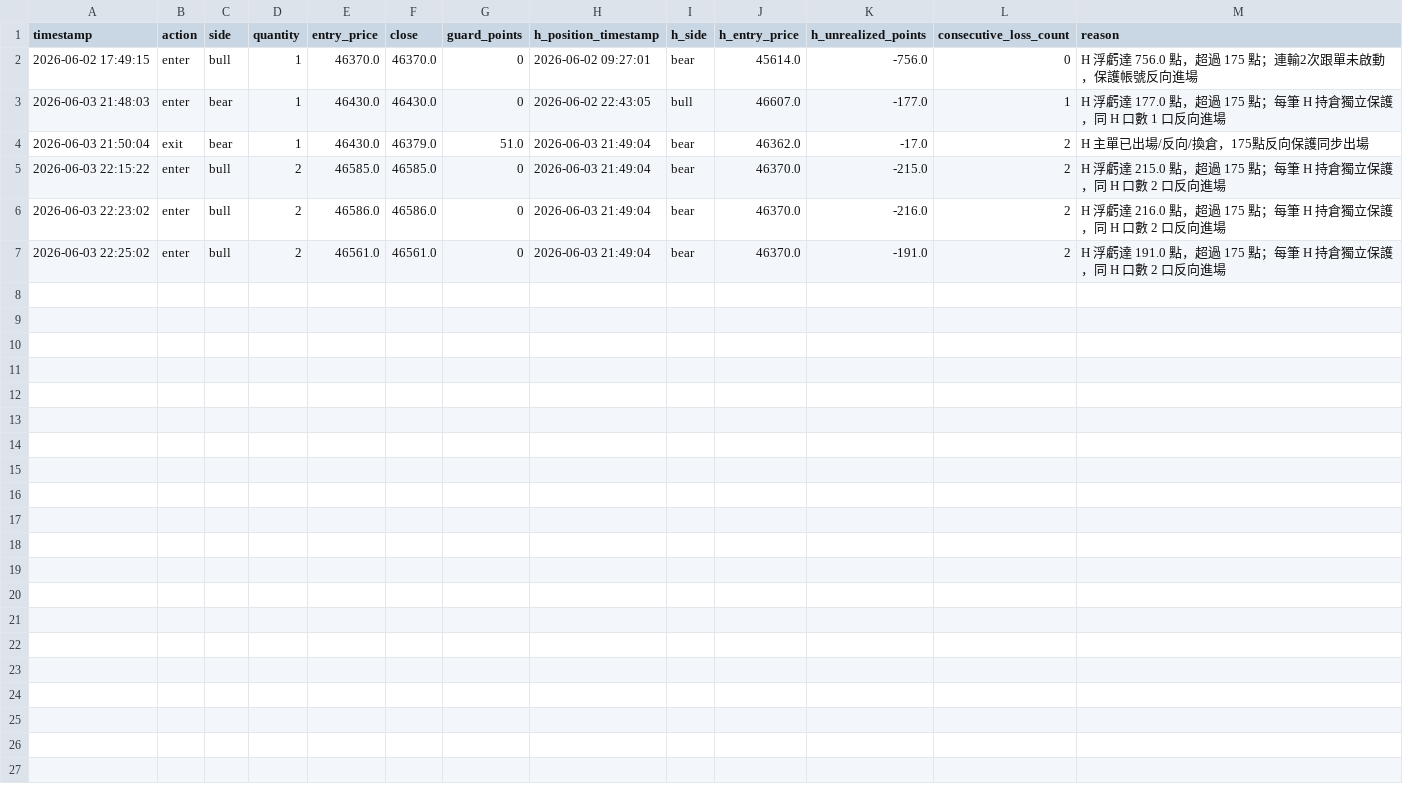
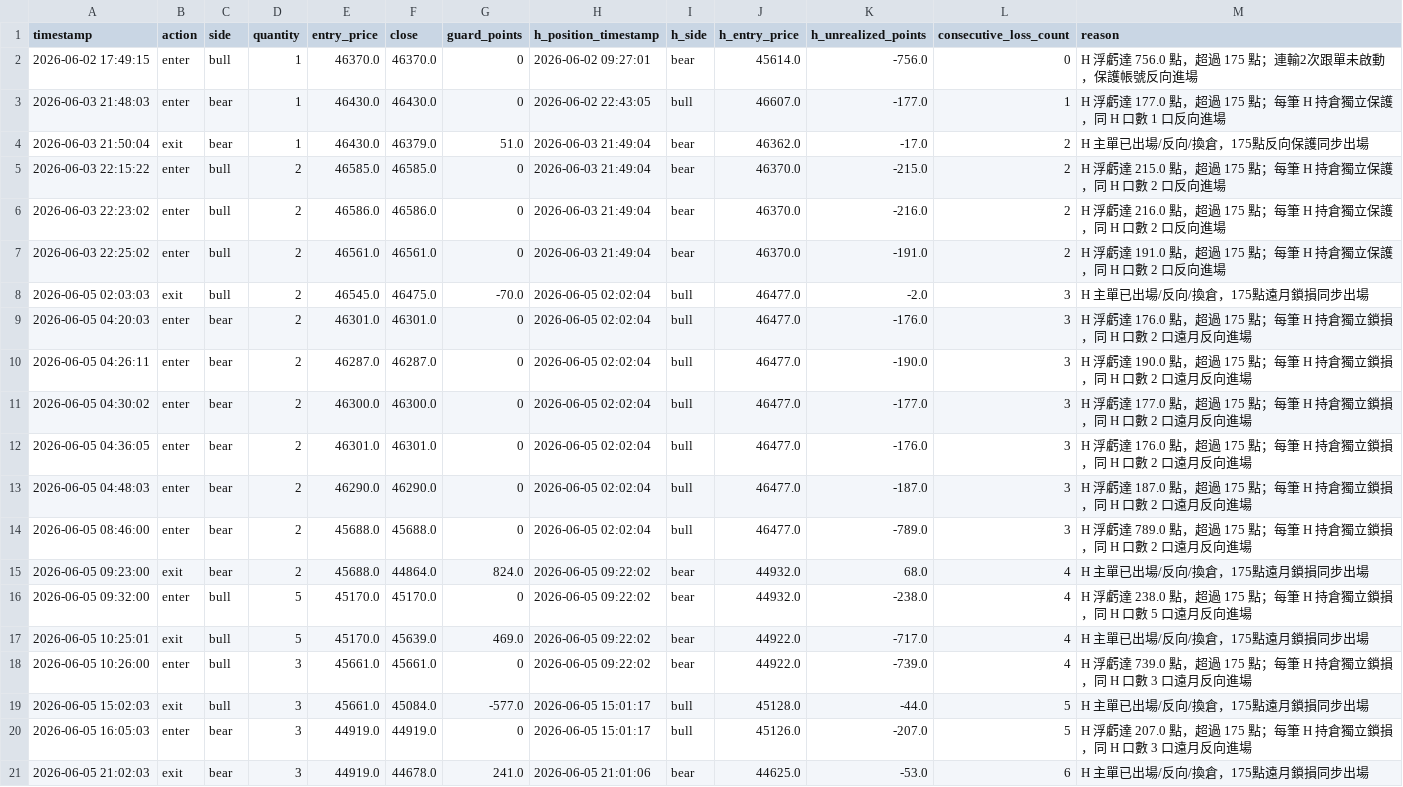
Before and after one commit to liugoldent/monitor, a CSV file: backend-futures-py/tv_doc/strategy_alerts/h_reverse_loss_guard_alert.csv, drawn as a sheet.

```diff
--- a/backend-futures-py/tv_doc/strategy_alerts/h_reverse_loss_guard_alert.csv
+++ b/backend-futures-py/tv_doc/strategy_alerts/h_reverse_loss_guard_alert.csv
@@ -7 +7,15 @@ timestamp,action,side,quantity,entry_price,close,guard_points,h_position_timesta
 2026-06-03 22:25:02,enter,bull,2,46561.0,46561.0,0,2026-06-03 21:49:04,bear,46370.0,-191.0,2,H 浮虧達 191.0 點，超過 175 點；每筆 H 持倉獨立保護，同 H 口數 2 口反向進場
+2026-06-05 02:03:03,exit,bull,2,46545.0,46475.0,-70.0,2026-06-05 02:02:04,bull,46477.0,-2.0,3,H 主單已出場/反向/換倉，175點遠月鎖損同步出場
+2026-06-05 04:20:03,enter,bear,2,46301.0,46301.0,0,2026-06-05 02:02:04,bull,46477.0,-176.0,3,H 浮虧達 176.0 點，超過 175 點；每筆 H 持倉獨立鎖損，同 H 口數 2 口遠月反向進場
+2026-06-05 04:26:11,enter,bear,2,46287.0,46287.0,0,2026-06-05 02:02:04,bull,46477.0,-190.0,3,H 浮虧達 190.0 點，超過 175 點；每筆 H 持倉獨立鎖損，同 H 口數 2 口遠月反向進場
+2026-06-05 04:30:02,enter,bear,2,46300.0,46300.0,0,2026-06-05 02:02:04,bull,46477.0,-177.0,3,H 浮虧達 177.0 點，超過 175 點；每筆 H 持倉獨立鎖損，同 H 口數 2 口遠月反向進場
+2026-06-05 04:36:05,enter,bear,2,46301.0,46301.0,0,2026-06-05 02:02:04,bull,46477.0,-176.0,3,H 浮虧達 176.0 點，超過 175 點；每筆 H 持倉獨立鎖損，同 H 口數 2 口遠月反向進場
+2026-06-05 04:48:03,enter,bear,2,46290.0,46290.0,0,2026-06-05 02:02:04,bull,46477.0,-187.0,3,H 浮虧達 187.0 點，超過 175 點；每筆 H 持倉獨立鎖損，同 H 口數 2 口遠月反向進場
+2026-06-05 08:46:00,enter,bear,2,45688.0,45688.0,0,2026-06-05 02:02:04,bull,46477.0,-789.0,3,H 浮虧達 789.0 點，超過 175 點；每筆 H 持倉獨立鎖損，同 H 口數 2 口遠月反向進場
+2026-06-05 09:23:00,exit,bear,2,45688.0,44864.0,824.0,2026-06-05 09:22:02,bear,44932.0,68.0,4,H 主單已出場/反向/換倉，175點遠月鎖損同步出場
+2026-06-05 09:32:00,enter,bull,5,45170.0,45170.0,0,2026-06-05 09:22:02,bear,44932.0,-238.0,4,H 浮虧達 238.0 點，超過 175 點；每筆 H 持倉獨立鎖損，同 H 口數 5 口遠月反向進場
+2026-06-05 10:25:01,exit,bull,5,45170.0,45639.0,469.0,2026-06-05 09:22:02,bear,44922.0,-717.0,4,H 主單已出場/反向/換倉，175點遠月鎖損同步出場
+2026-06-05 10:26:00,enter,bull,3,45661.0,45661.0,0,2026-06-05 09:22:02,bear,44922.0,-739.0,4,H 浮虧達 739.0 點，超過 175 點；每筆 H 持倉獨立鎖損，同 H 口數 3 口遠月反向進場
+2026-06-05 15:02:03,exit,bull,3,45661.0,45084.0,-577.0,2026-06-05 15:01:17,bull,45128.0,-44.0,5,H 主單已出場/反向/換倉，175點遠月鎖損同步出場
+2026-06-05 16:05:03,enter,bear,3,44919.0,44919.0,0,2026-06-05 15:01:17,bull,45126.0,-207.0,5,H 浮虧達 207.0 點，超過 175 點；每筆 H 持倉獨立鎖損，同 H 口數 3 口遠月反向進場
+2026-06-05 21:02:03,exit,bear,3,44919.0,44678.0,241.0,2026-06-05 21:01:06,bear,44625.0,-53.0,6,H 主單已出場/反向/換倉，175點遠月鎖損同步出場
```
Also changed, not shown: backend-futures-py/tv_doc/h_reverse_loss_guard_order_events.csv, backend-futures-py/tv_doc/h_trade.csv, 15 other files.
